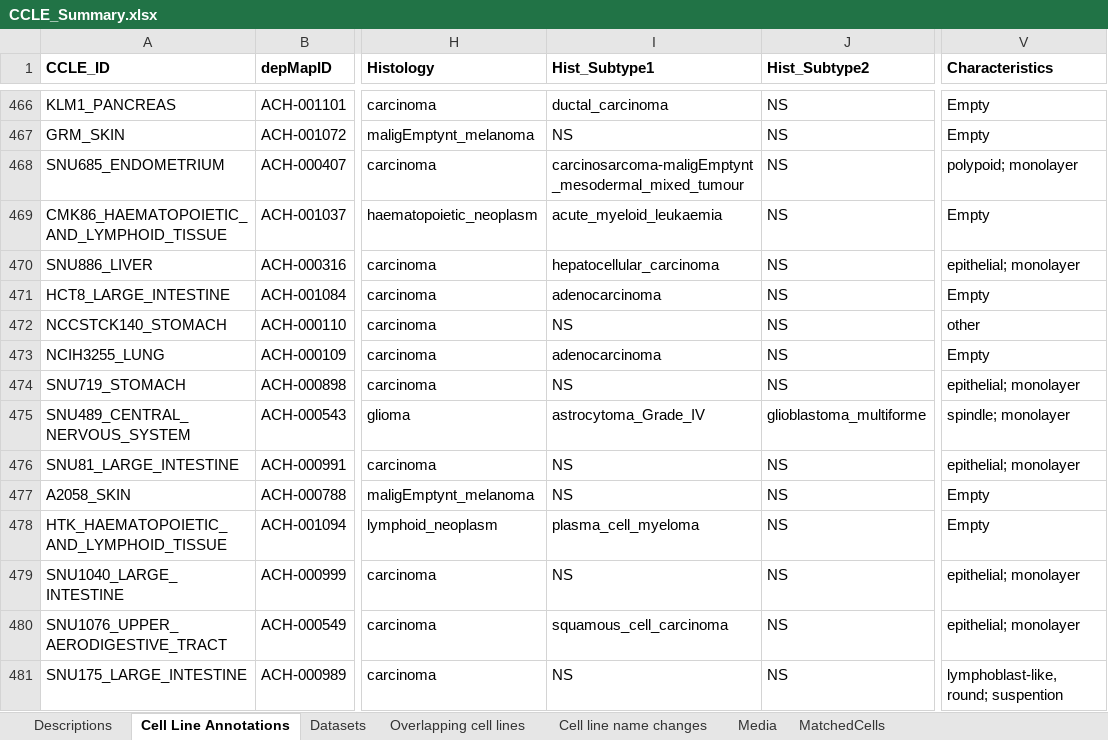
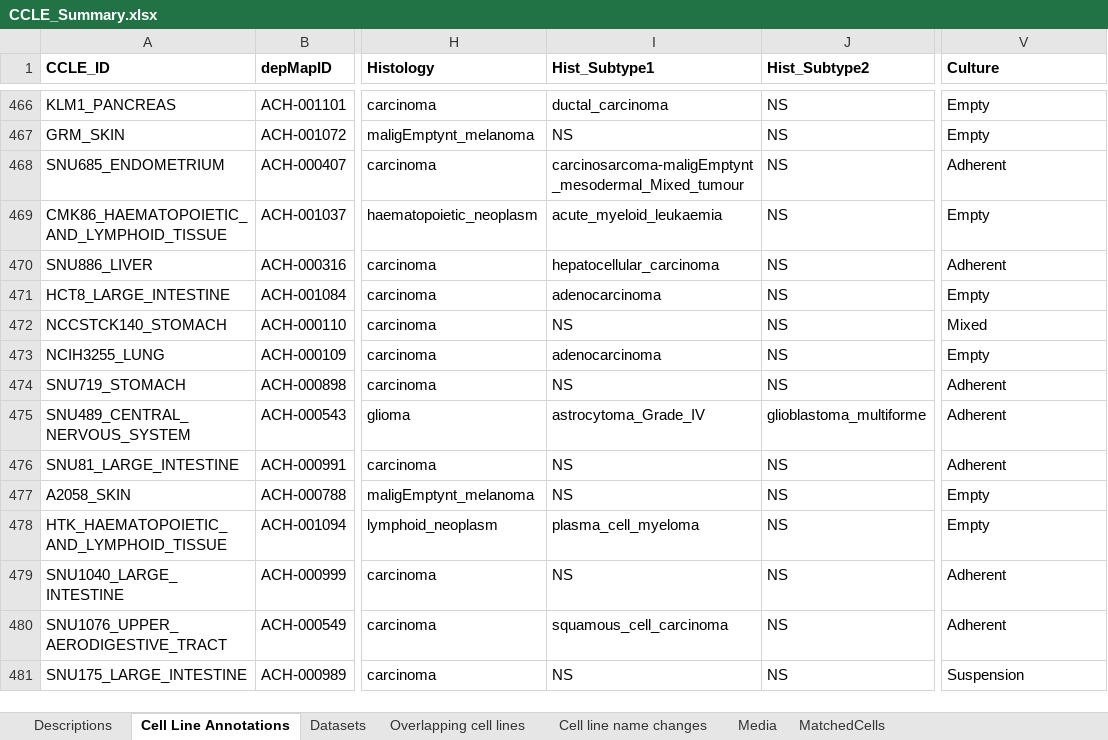
Before and after one commit to sriram-lab/egem, an Excel workbook: data/CCLE/CCLE_Summary.xlsx, sheet Cell Line Annotations, drawn as a sheet; only a part is shown, gaps mark what is left out; values as stored, in another font and other column widths than the file's, no borders; the diff covers the shown part only; the diff names each change by its address in the sheet, - before the commit and + after, or states it on an @@ line.

```diff
--- a/data/CCLE/CCLE_Summary.xlsx (sheet Cell Line Annotations)
+++ b/data/CCLE/CCLE_Summary.xlsx (sheet Cell Line Annotations)
-V1: Characteristics
+V1: Culture
-I468 (Hist_Subtype1): carcinosarcoma-maligEmptynt_mesodermal_mixed_tumour
+I468 (Hist_Subtype1): carcinosarcoma-maligEmptynt_mesodermal_Mixed_tumour
-V468 (Culture): polypoid; monolayer
+V468 (Culture): Adherent
-V470 (Culture): epithelial; monolayer
+V470 (Culture): Adherent
-V472 (Culture): other
+V472 (Culture): Mixed
-V474 (Culture): epithelial; monolayer
+V474 (Culture): Adherent
-V475 (Culture): spindle; monolayer
+V475 (Culture): Adherent
-V476 (Culture): epithelial; monolayer
+V476 (Culture): Adherent
-V479:V480 (Culture): epithelial; monolayer
+V479:V480 (Culture): Adherent
-V481 (Culture): lymphoblast-like, round; suspention
+V481 (Culture): Suspension
```
Also changed, not shown: 646 edited cells elsewhere in this sheet, sheet MatchedCells, sheet Media, data/metabolicModel_maps/metabolic_map.xlsx, 12 other files.
